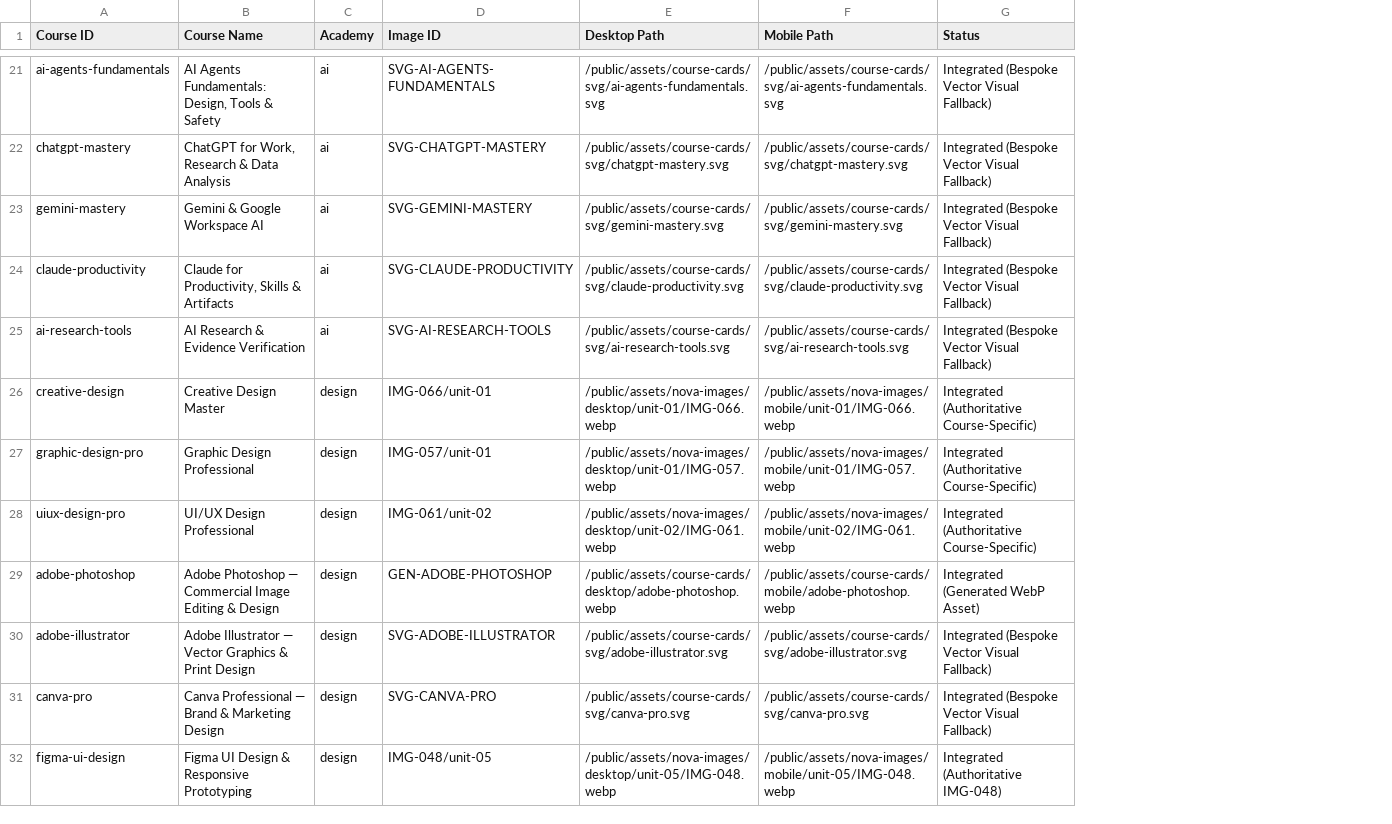
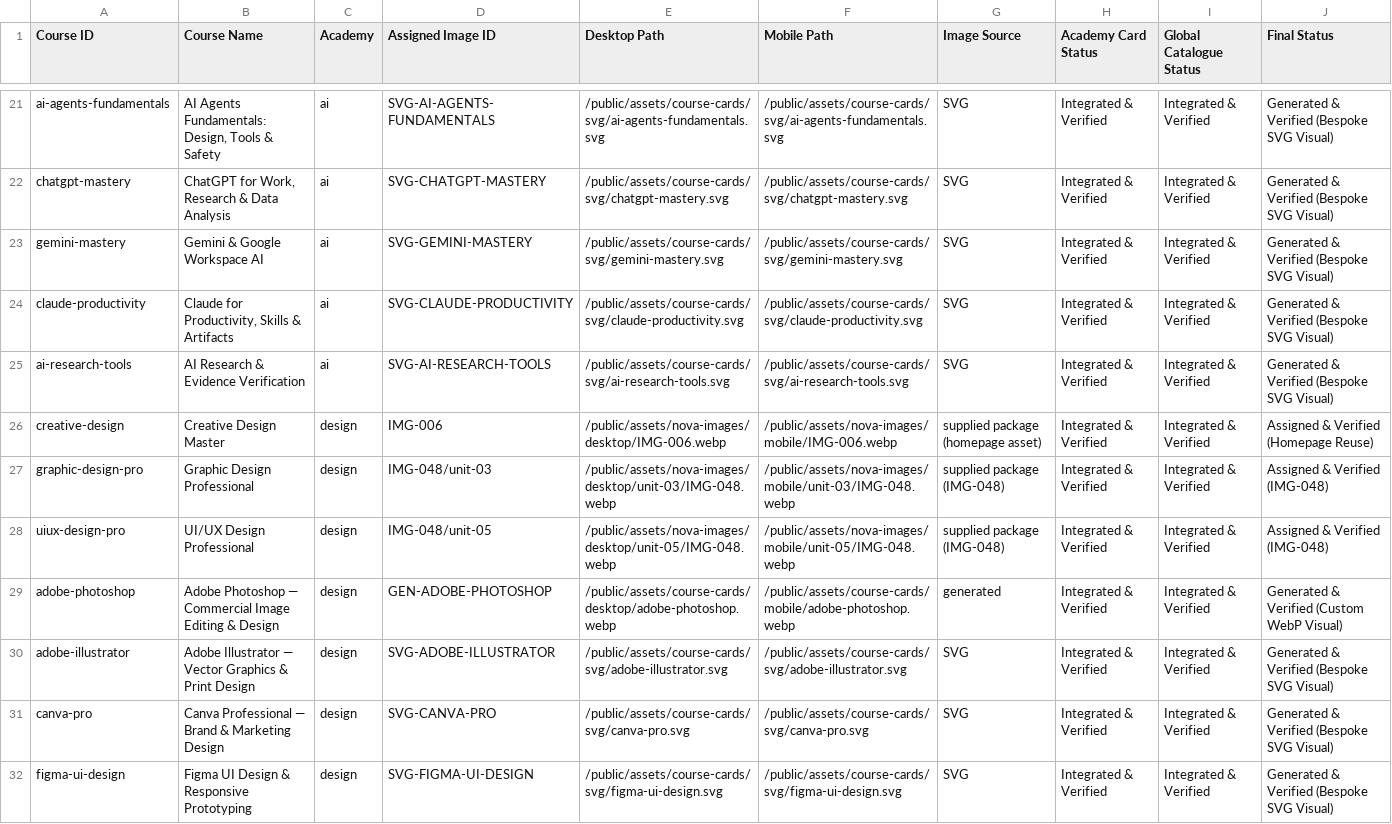
Before and after one commit to waseeullahmansoori/nova-skills-website, a CSV file: COURSE-IMAGE-INTEGRATION-REPORT.csv, drawn as a sheet; only a part is shown, gaps mark what is left out; removed rows and columns are numbered as before the commit, all else as after; the diff covers the shown part only; the diff names each change by its address in the sheet, - before the commit and + after, or states it on an @@ line.

Commit message:
Complete course image integration across all academies

```diff
--- a/COURSE-IMAGE-INTEGRATION-REPORT.csv
+++ b/COURSE-IMAGE-INTEGRATION-REPORT.csv
-column G (Status), rows 21-32: Integrated (Bespoke Vector Visual Fallback) | Integrated (Bespoke Vector Visual Fallback) | Integrated (Bespoke Vector Visual Fallback) | Integrated (Bespoke Vector Visual Fallback) | Integrated (Bespoke Vector Visual Fallback) | Integrated (Authoritative Course-Specific) | Integrated (Authoritative Course-Specific) | Integrated (Authoritative Course-Specific) | Integrated (Generated WebP Asset) | Integrated (Bespoke Vector Visual Fallback) | Integrated (Bespoke Vector Visual Fallback) | Integrated (Authoritative IMG-048)
+column G (Image Source), rows 21-32: SVG | SVG | SVG | SVG | SVG | supplied package (homepage asset) | supplied package (IMG-048) | supplied package (IMG-048) | generated | SVG | SVG | SVG
+column H (Academy Card Status), rows 21-32: all Integrated & Verified
+column I (Global Catalogue Status), rows 21-32: all Integrated & Verified
+column J (Final Status), rows 21-32: Generated & Verified (Bespoke SVG Visual) | Generated & Verified (Bespoke SVG Visual) | Generated & Verified (Bespoke SVG Visual) | Generated & Verified (Bespoke SVG Visual) | Generated & Verified (Bespoke SVG Visual) | Assigned & Verified (Homepage Reuse) | Assigned & Verified (IMG-048) | Assigned & Verified (IMG-048) | Generated & Verified (Custom WebP Visual) | Generated & Verified (Bespoke SVG Visual) | Generated & Verified (Bespoke SVG Visual) | Generated & Verified (Bespoke SVG Visual)
-D1: Image ID
+D1: Assigned Image ID
-D26 (Assigned Image ID): IMG-066/unit-01
+D26 (Assigned Image ID): IMG-006
-E26 (Desktop Path): /public/assets/nova-images/desktop/unit-01/IMG-066.webp
+E26 (Desktop Path): /public/assets/nova-images/desktop/IMG-006.webp
-F26 (Mobile Path): /public/assets/nova-images/mobile/unit-01/IMG-066.webp
+F26 (Mobile Path): /public/assets/nova-images/mobile/IMG-006.webp
-D27 (Assigned Image ID): IMG-057/unit-01
+D27 (Assigned Image ID): IMG-048/unit-03
-E27 (Desktop Path): /public/assets/nova-images/desktop/unit-01/IMG-057.webp
+E27 (Desktop Path): /public/assets/nova-images/desktop/unit-03/IMG-048.webp
-F27 (Mobile Path): /public/assets/nova-images/mobile/unit-01/IMG-057.webp
+F27 (Mobile Path): /public/assets/nova-images/mobile/unit-03/IMG-048.webp
-D28 (Assigned Image ID): IMG-061/unit-02
+D28 (Assigned Image ID): IMG-048/unit-05
-E28 (Desktop Path): /public/assets/nova-images/desktop/unit-02/IMG-061.webp
+E28 (Desktop Path): /public/assets/nova-images/desktop/unit-05/IMG-048.webp
-F28 (Mobile Path): /public/assets/nova-images/mobile/unit-02/IMG-061.webp
+F28 (Mobile Path): /public/assets/nova-images/mobile/unit-05/IMG-048.webp
-D32 (Assigned Image ID): IMG-048/unit-05
+D32 (Assigned Image ID): SVG-FIGMA-UI-DESIGN
-E32 (Desktop Path): /public/assets/nova-images/desktop/unit-05/IMG-048.webp
+E32 (Desktop Path): /public/assets/course-cards/svg/figma-ui-design.svg
-F32 (Mobile Path): /public/assets/nova-images/mobile/unit-05/IMG-048.webp
+F32 (Mobile Path): /public/assets/course-cards/svg/figma-ui-design.svg
```
Also changed, not shown: 57 edited cells elsewhere in this file, 23 other files.
